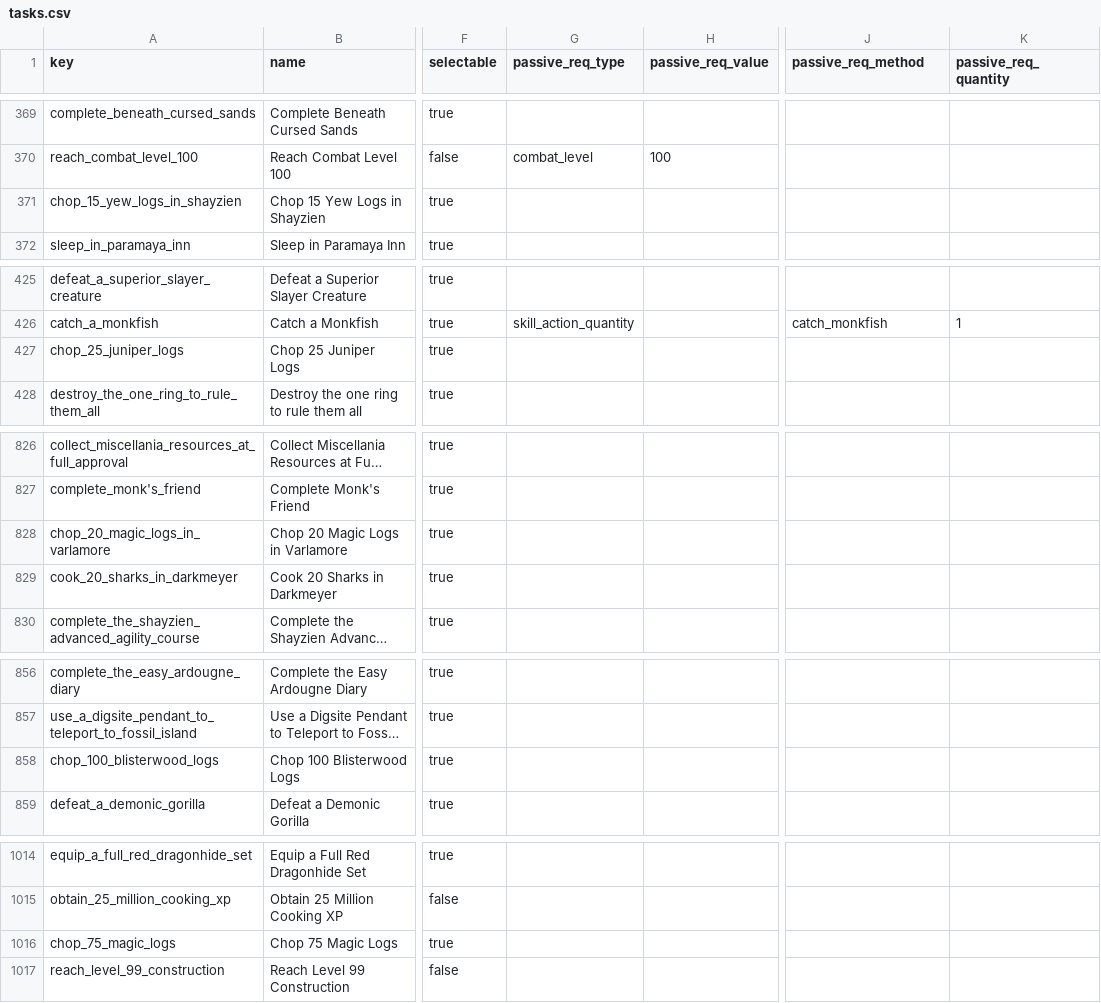
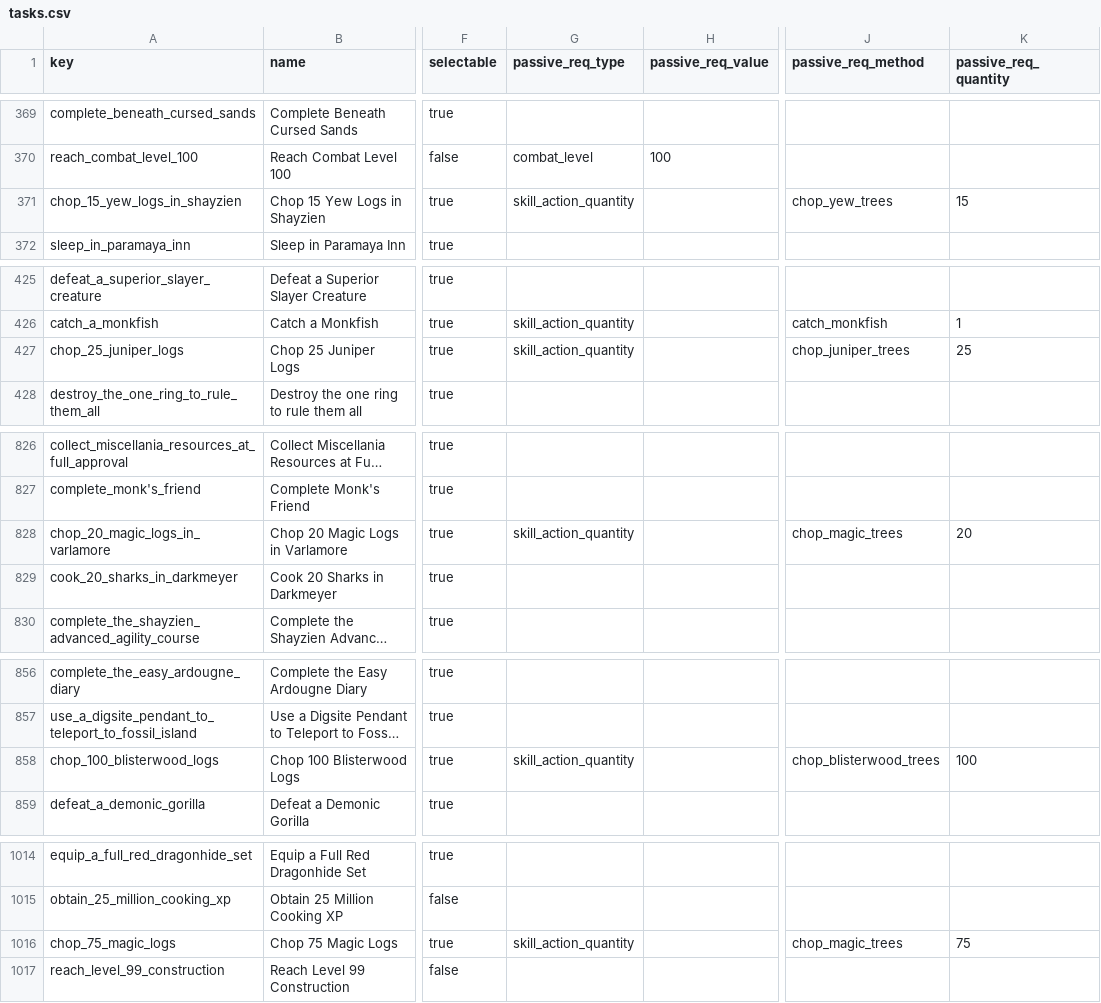
Before and after one commit to PJukes/leagues-planner, a CSV file: leaguesplanner/planner/tasks.csv, drawn as a sheet; only a part is shown, gaps mark what is left out; long unchanged cells end in …; the diff covers the shown part only; the diff names each change by its address in the sheet, - before the commit and + after, or states it on an @@ line.

```diff
--- a/leaguesplanner/planner/tasks.csv
+++ b/leaguesplanner/planner/tasks.csv
-G371 (passive_req_type): (empty)
+G371 (passive_req_type): skill_action_quantity
-J371 (passive_req_method): (empty)
+J371 (passive_req_method): chop_yew_trees
-K371 (passive_req_quantity): (empty)
+K371 (passive_req_quantity): 15
-G427 (passive_req_type): (empty)
+G427 (passive_req_type): skill_action_quantity
-J427 (passive_req_method): (empty)
+J427 (passive_req_method): chop_juniper_trees
-K427 (passive_req_quantity): (empty)
+K427 (passive_req_quantity): 25
-G828 (passive_req_type): (empty)
+G828 (passive_req_type): skill_action_quantity
-J828 (passive_req_method): (empty)
+J828 (passive_req_method): chop_magic_trees
-K828 (passive_req_quantity): (empty)
+K828 (passive_req_quantity): 20
-G858 (passive_req_type): (empty)
+G858 (passive_req_type): skill_action_quantity
-J858 (passive_req_method): (empty)
+J858 (passive_req_method): chop_blisterwood_trees
-K858 (passive_req_quantity): (empty)
+K858 (passive_req_quantity): 100
-G1016 (passive_req_type): (empty)
+G1016 (passive_req_type): skill_action_quantity
-J1016 (passive_req_method): (empty)
+J1016 (passive_req_method): chop_magic_trees
-K1016 (passive_req_quantity): (empty)
+K1016 (passive_req_quantity): 75
```
Also changed, not shown: 34 edited cells elsewhere in this file, 6 other files.
